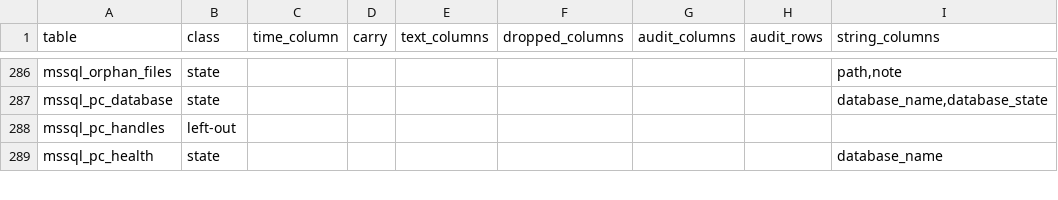
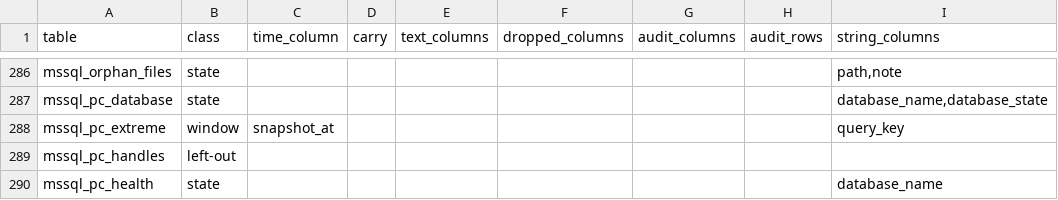
Before and after one commit to aachaemenes/pgvigil, a TSV file: scripts/proof-parquet-census.tsv, drawn as a sheet; only a part is shown, gaps mark what is left out; the diff names each change by its address in the sheet, - before the commit and + after, or states it on an @@ line.

Commit message:
D421 review fold (1 BLOCKER, 3 SHOULD, 8 NIT, by number): (1) mssql_pc_extreme classed for the export - window(snapshot_at) in internal/export/catalog.go and its census row (TestEveryMigrationTableIsClassed asks it of the slice); (2) the reads' form's 3-execution gate: a Go row, and the proof's csrgate (cold / warm / cold, inside the band, graded absent and checked for its band); (3) the Plan cache page forgets its last read when a new one starts, so a box never paints an older read; (4) the grant index holds the whole rule (max_grant_kb > 1024 AND max_used_grant_kb < 0.10 * max_grant_kb, the view's two clauses) and C10's seed puts every statement over 1 MB, one in fifty wasteful; (5) the page check's comment states the rule alone (the proof header's 'Added after run 1' kept: the proof idiom's correction line); (6) mssql_pc_diagnostics STABLE PARALLEL SAFE (format / concat_ws are STABLE), its row 's s'; (7) top and extremes break a tie by database, the blank's words name both causes; (8) C2's repo rows run with -v, counted (five, with TestPCDiagnosticsParallelSafe); (9) C7's row count dropped (the view groups by instance); (10) S0's words claim only what S0 shows; (11) the CPU words truncate as sp_QuickieCache's CONVERT(bigint) (the 69,999 us row reads 69); (12) the cache-spread proof's bullet under its own lead line. 0342 regenerated from its sources. gofmt, vet, tsc --noEmit, bash -n, node --check clean

```diff
--- a/scripts/proof-parquet-census.tsv
+++ b/scripts/proof-parquet-census.tsv
+row 288: mssql_pc_extreme | window | snapshot_at |  |  |  |  |  | query_key
```
Also changed, not shown: 9 other files.
